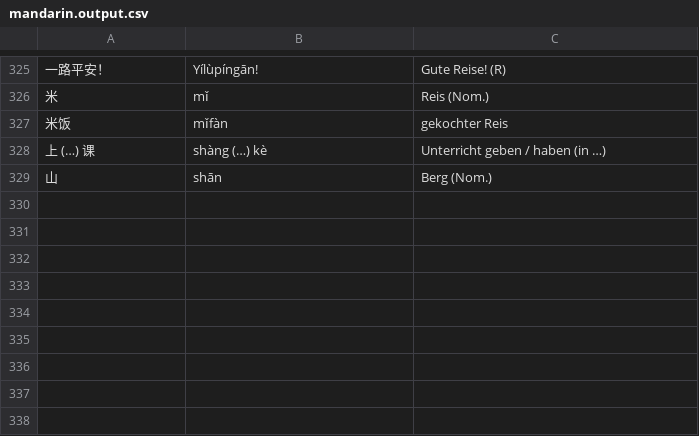
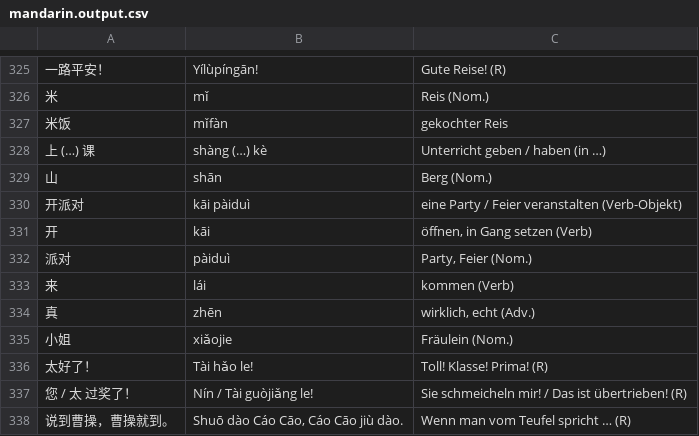
Before and after one commit to arminha/zhongwen-anki, a CSV file: data/mandarin.output.csv, drawn as a sheet; only a part is shown, gaps mark what is left out; the diff names each change by its address in the sheet, - before the commit and + after, or states it on an @@ line.

```diff
--- a/data/mandarin.output.csv
+++ b/data/mandarin.output.csv
+row 330: 开派对 | kāi pàiduì | eine Party / Feier veranstalten (Verb-Objekt)
+row 331: 开 | kāi | öffnen, in Gang setzen (Verb)
+row 332: 派对 | pàiduì | Party, Feier (Nom.)
+row 333: 来 | lái | kommen (Verb)
+row 334: 真 | zhēn | wirklich, echt (Adv.)
+row 335: 小姐 | xiǎojie | Fräulein (Nom.)
+row 336: 太好了！ | Tài hǎo le! | Toll! Klasse! Prima! (R)
+row 337: 您 / 太 过奖了！ | Nín / Tài guòjiǎng le! | Sie schmeicheln mir! / Das ist übertrieben! (R)
+row 338: 说到曹操，曹操就到。 | Shuō dào Cáo Cāo, Cáo Cāo jiù dào. | Wenn man vom Teufel spricht … (R)
```
Also changed, not shown: data/mandarin.csv.
